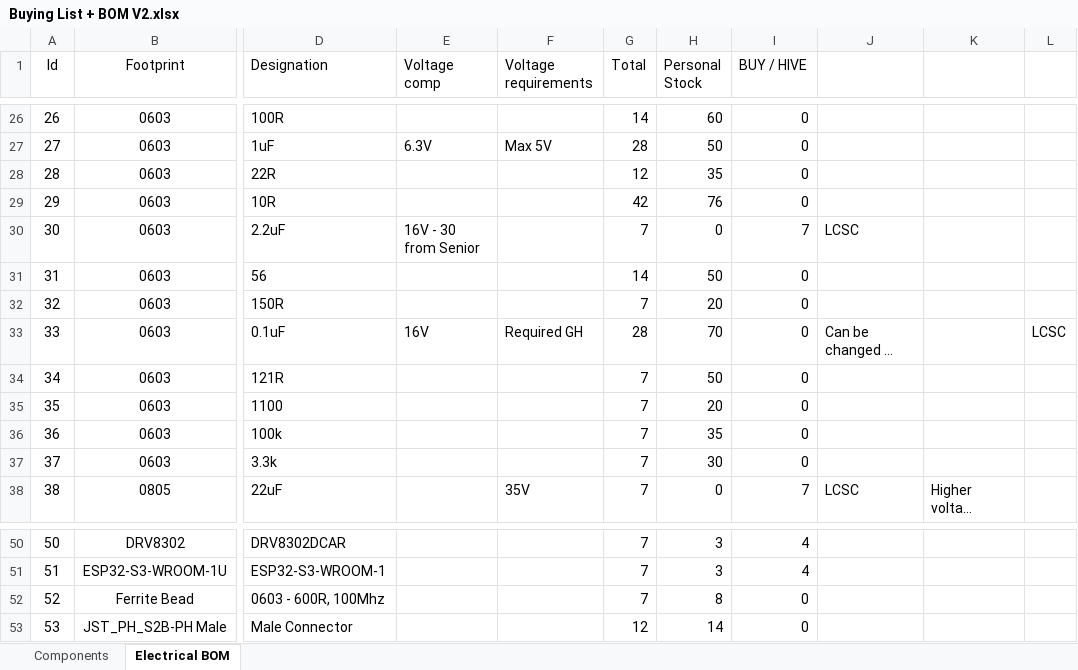
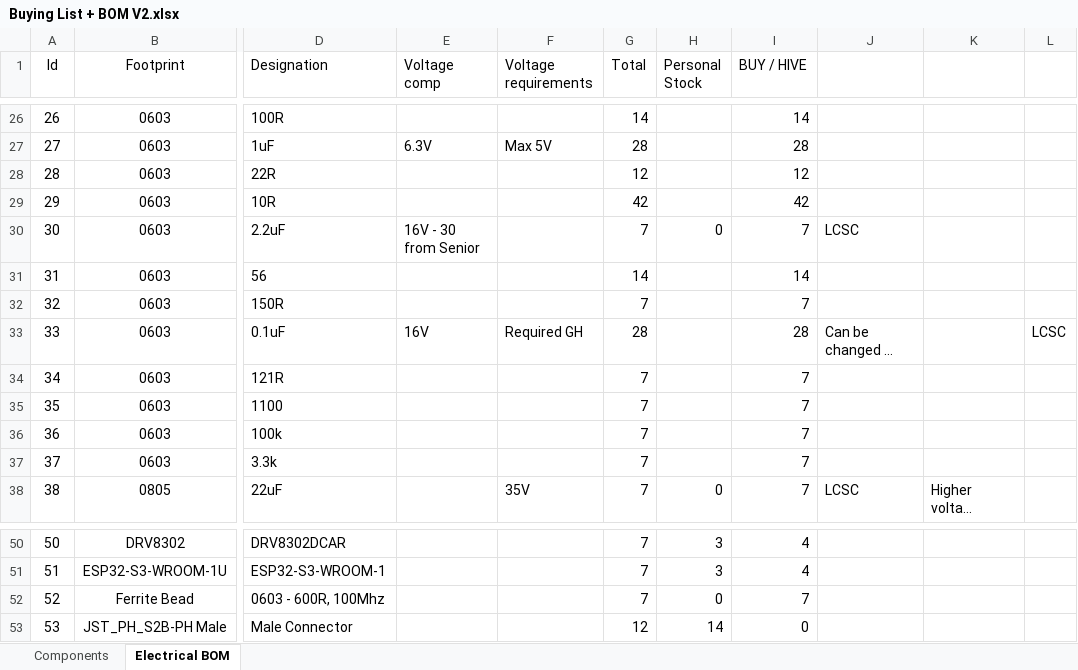
Before and after one commit to Angelpele/Integrated_FOC_BLDC_Actuator, an Excel workbook: Buying List + BOM V2.xlsx, sheet Electrical BOM, drawn as a sheet; only a part is shown, gaps mark what is left out; long unchanged cells end in …; values as stored, in another font and other column widths than the file's, no borders; conditional formats and table styles not drawn; the diff covers the shown part only; the diff names each change by its address in the sheet, - before the commit and + after, or states it on an @@ line.

```diff
--- a/Buying List + BOM V2.xlsx (sheet Electrical BOM)
+++ b/Buying List + BOM V2.xlsx (sheet Electrical BOM)
-H26 (Personal Stock): 60
+H26 (Personal Stock): (empty)
-I26 (BUY / HIVE): 0
+I26 (BUY / HIVE): 14
-H27 (Personal Stock): 50
+H27 (Personal Stock): (empty)
-I27 (BUY / HIVE): 0
+I27 (BUY / HIVE): 28
-H28 (Personal Stock): 35
+H28 (Personal Stock): (empty)
-I28 (BUY / HIVE): 0
+I28 (BUY / HIVE): 12
-H29 (Personal Stock): 76
+H29 (Personal Stock): (empty)
-I29 (BUY / HIVE): 0
+I29 (BUY / HIVE): 42
-H31 (Personal Stock): 50
+H31 (Personal Stock): (empty)
-I31 (BUY / HIVE): 0
+I31 (BUY / HIVE): 14
-H32 (Personal Stock): 20
+H32 (Personal Stock): (empty)
-I32 (BUY / HIVE): 0
+I32 (BUY / HIVE): 7
-H33 (Personal Stock): 70
+H33 (Personal Stock): (empty)
-I33 (BUY / HIVE): 0
+I33 (BUY / HIVE): 28
-H34 (Personal Stock): 50
+H34 (Personal Stock): (empty)
-I34:I37 (BUY / HIVE): 0
+I34:I37 (BUY / HIVE): 7
-H35 (Personal Stock): 20
+H35 (Personal Stock): (empty)
-H36 (Personal Stock): 35
+H36 (Personal Stock): (empty)
-H37 (Personal Stock): 30
+H37 (Personal Stock): (empty)
-H52 (Personal Stock): 8
+H52 (Personal Stock): 0
-I52 (BUY / HIVE): 0
+I52 (BUY / HIVE): 7
```
Also changed, not shown: 35 edited cells elsewhere in this sheet, sheet Components, 26 other files.
